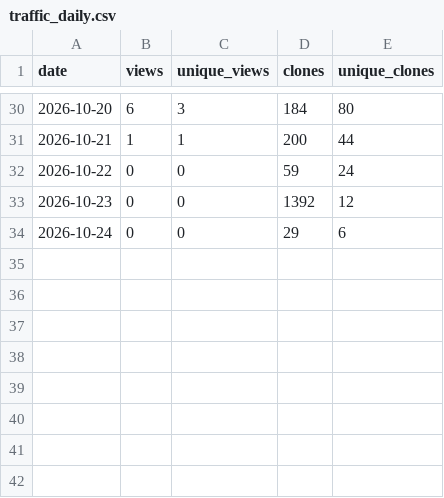
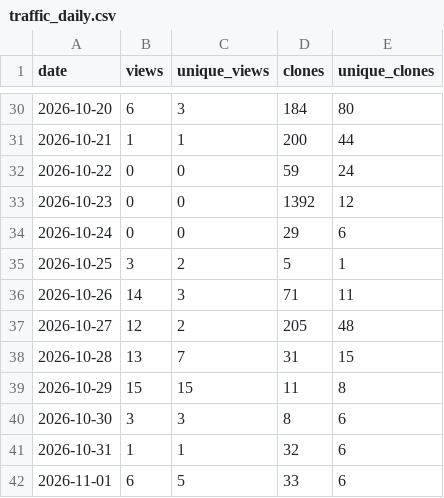
Before and after one commit to lacclab/scanpath-studio, a CSV file: stats/traffic_daily.csv, drawn as a sheet; only a part is shown, gaps mark what is left out.

Commit message:
stats: 2026-11-02

```diff
--- a/stats/traffic_daily.csv
+++ b/stats/traffic_daily.csv
@@ -34 +34,9 @@ date,views,unique_views,clones,unique_clones
 2026-10-24,0,0,29,6
+2026-10-25,3,2,5,1
+2026-10-26,14,3,71,11
+2026-10-27,12,2,205,48
+2026-10-28,13,7,31,15
+2026-10-29,15,15,11,8
+2026-10-30,3,3,8,6
+2026-10-31,1,1,32,6
+2026-11-01,6,5,33,6
```
Also changed, not shown: stats/pypi_daily.csv, 4 other files.
